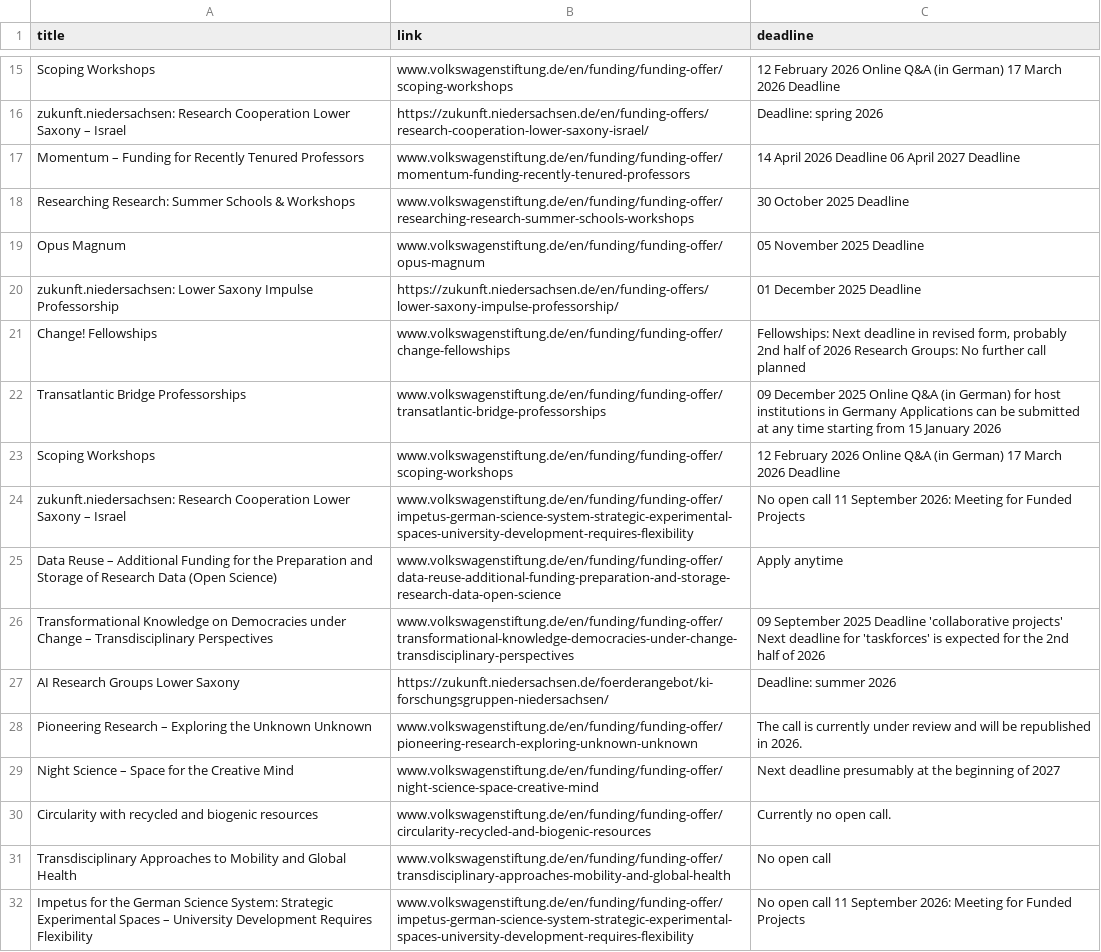
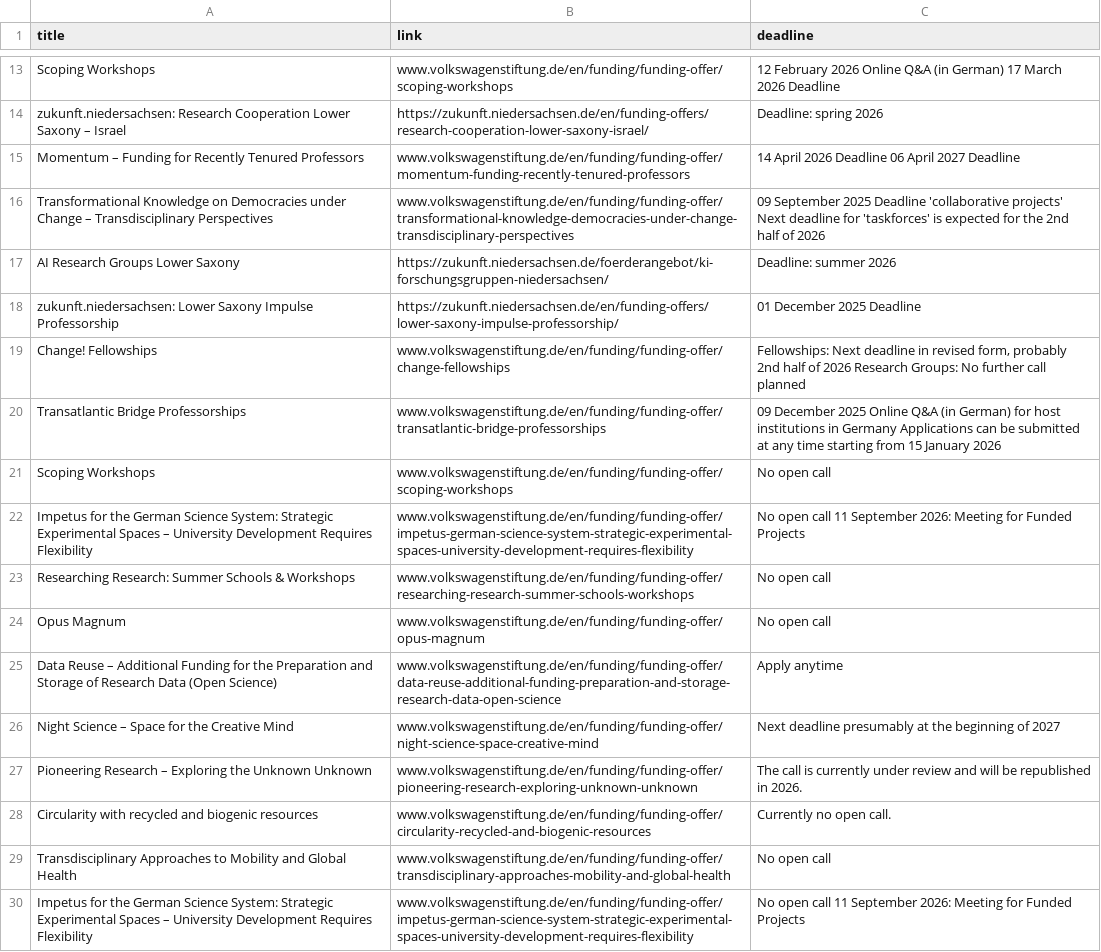
Before and after one commit to Global-Health-Engineering/grant-parser, a CSV file: results/Volkswagen.csv, drawn as a sheet; only a part is shown, gaps mark what is left out; the diff covers the shown part only.

```diff
--- a/results/Volkswagen.csv
+++ b/results/Volkswagen.csv
@@ -17,4 +15,4 @@ zukunft.niedersachsen: Research Cooperation Lower Saxony – Israel,https://zuku
 Momentum – Funding for Recently Tenured Professors,www.volkswagenstiftung.de/en/funding/funding-offer/momentum-funding-recently-tenured-professors,14 April 2026 Deadline 06 April 2027 Deadline
-Researching Research: Summer Schools & Workshops,www.volkswagenstiftung.de/en/funding/funding-offer/researching-research-summer-schools-workshops,30 October 2025 Deadline
-Opus Magnum,www.volkswagenstiftung.de/en/funding/funding-offer/opus-magnum,05 November 2025 Deadline
+Transformational Knowledge on Democracies under Change – Transdisciplinary Perspectives,www.volkswagenstiftung.de/en/funding/funding-offer/transformational-knowledge-democracies-under-change-transdisciplinary-perspectives,09 September 2025 Deadline 'collaborative projects' Next deadline for 'taskforces' is expected for the 2nd half of 2026
+AI Research Groups Lower Saxony,https://zukunft.niedersachsen.de/foerderangebot/ki-forschungsgruppen-niedersachsen/,Deadline: summer 2026
 zukunft.niedersachsen: Lower Saxony Impulse Professorship,https://zukunft.niedersachsen.de/en/funding-offers/lower-saxony-impulse-professorship/,01 December 2025 Deadline
@@ -22,9 +20,9 @@ Change! Fellowships ,www.volkswagenstiftung.de/en/funding/funding-offer/change-f
 Transatlantic Bridge Professorships,www.volkswagenstiftung.de/en/funding/funding-offer/transatlantic-bridge-professorships,09 December 2025 Online Q&A (in German) for host institutions in Germany Applications can be submitted at any time starting from 15 January 2026
-Scoping Workshops,www.volkswagenstiftung.de/en/funding/funding-offer/scoping-workshops,12 February 2026 Online Q&A (in German) 17 March 2026 Deadline
-zukunft.niedersachsen: Research Cooperation Lower Saxony – Israel,www.volkswagenstiftung.de/en/funding/funding-offer/impetus-german-science-system-strategic-experimental-spaces-university-development-requires-flexibility,No open call 11 September 2026: Meeting for Funded Projects
+Scoping Workshops,www.volkswagenstiftung.de/en/funding/funding-offer/scoping-workshops,No open call
+Impetus for the German Science System: Strategic Experimental Spaces – University Development Requires Flexibility,www.volkswagenstiftung.de/en/funding/funding-offer/impetus-german-science-system-strategic-experimental-spaces-university-development-requires-flexibility,No open call 11 September 2026: Meeting for Funded Projects
+Researching Research: Summer Schools & Workshops,www.volkswagenstiftung.de/en/funding/funding-offer/researching-research-summer-schools-workshops,No open call
+Opus Magnum,www.volkswagenstiftung.de/en/funding/funding-offer/opus-magnum,No open call
 Data Reuse – Additional Funding for the Preparation and Storage of Research Data (Open Science),www.volkswagenstiftung.de/en/funding/funding-offer/data-reuse-additional-funding-preparation-and-storage-research-data-open-science,Apply anytime
-Transformational Knowledge on Democracies under Change – Transdisciplinary Perspectives,www.volkswagenstiftung.de/en/funding/funding-offer/transformational-knowledge-democracies-under-change-transdisciplinary-perspectives,09 September 2025 Deadline 'collaborative projects' Next deadline for 'taskforces' is expected for the 2nd half of 2026
-AI Research Groups Lower Saxony,https://zukunft.niedersachsen.de/foerderangebot/ki-forschungsgruppen-niedersachsen/,Deadline: summer 2026
+Night Science – Space for the Creative Mind,www.volkswagenstiftung.de/en/funding/funding-offer/night-science-space-creative-mind,Next deadline presumably at the beginning of 2027
 Pioneering Research – Exploring the Unknown Unknown,www.volkswagenstiftung.de/en/funding/funding-offer/pioneering-research-exploring-unknown-unknown,The call is currently under review and will be republished in 2026.
-Night Science – Space for the Creative Mind,www.volkswagenstiftung.de/en/funding/funding-offer/night-science-space-creative-mind,Next deadline presumably at the beginning of 2027
 Circularity with recycled and biogenic resources,www.volkswagenstiftung.de/en/funding/funding-offer/circularity-recycled-and-biogenic-resources,Currently no open call.
```
Also changed, not shown: 6 added rows, 6 removed rows, 1 moved row and 2 edited cells elsewhere in this file, results/combined_results_sorted.csv, 2 other files.
